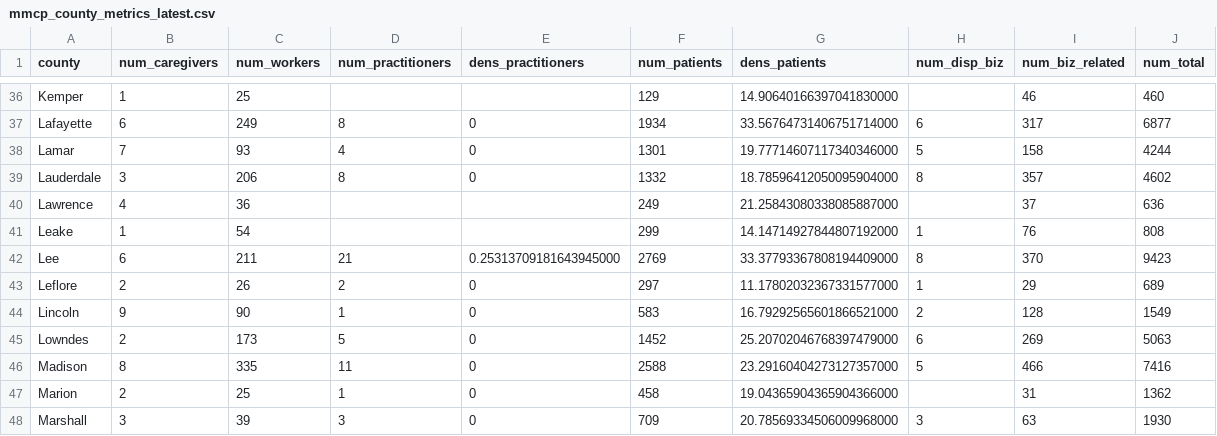
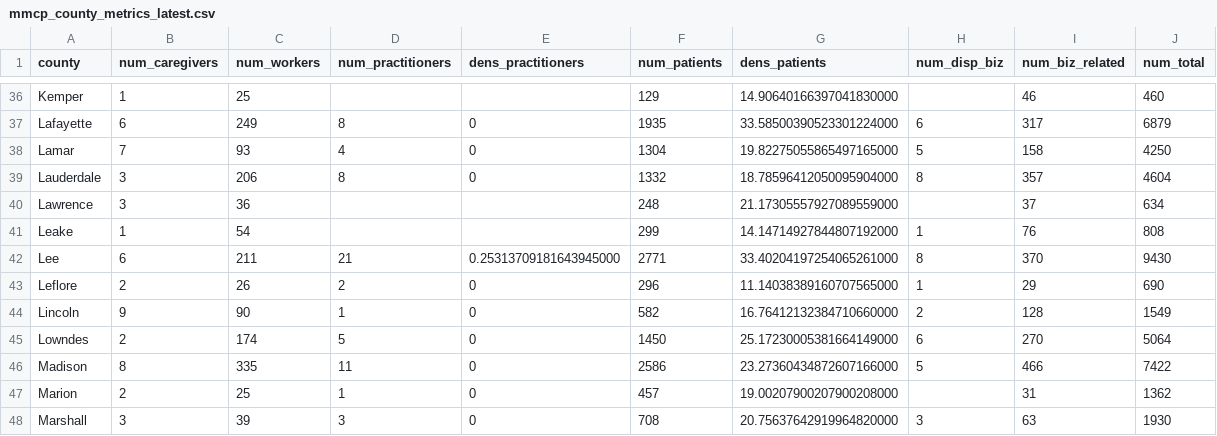
Before and after one commit to Booman008/3ma-legislative-map, a CSV file: CSV Imports/mmcp_county_metrics_latest.csv, drawn as a sheet; only a part is shown, gaps mark what is left out; the diff covers the shown part only.

```diff
--- a/CSV Imports/mmcp_county_metrics_latest.csv
+++ b/CSV Imports/mmcp_county_metrics_latest.csv
@@ -36,13 +36,13 @@
 "Kemper","1","25","","","129","14.90640166397041830000","","46","460"
-"Lafayette","6","249","8","0","1934","33.56764731406751714000","6","317","6877"
-"Lamar","7","93","4","0","1301","19.77714607117340346000","5","158","4244"
-"Lauderdale","3","206","8","0","1332","18.78596412050095904000","8","357","4602"
-"Lawrence","4","36","","","249","21.25843080338085887000","","37","636"
+"Lafayette","6","249","8","0","1935","33.58500390523301224000","6","317","6879"
+"Lamar","7","93","4","0","1304","19.82275055865497165000","5","158","4250"
+"Lauderdale","3","206","8","0","1332","18.78596412050095904000","8","357","4604"
+"Lawrence","3","36","","","248","21.17305557927089559000","","37","634"
 "Leake","1","54","","","299","14.14714927844807192000","1","76","808"
-"Lee","6","211","21","0.25313709181643945000","2769","33.37793367808194409000","8","370","9423"
-"Leflore","2","26","2","0","297","11.17802032367331577000","1","29","689"
-"Lincoln","9","90","1","0","583","16.79292565601866521000","2","128","1549"
-"Lowndes","2","173","5","0","1452","25.20702046768397479000","6","269","5063"
-"Madison","8","335","11","0","2588","23.29160404273127357000","5","466","7416"
-"Marion","2","25","1","0","458","19.04365904365904366000","","31","1362"
-"Marshall","3","39","3","0","709","20.78569334506009968000","3","63","1930"
+"Lee","6","211","21","0.25313709181643945000","2771","33.40204197254065261000","8","370","9430"
+"Leflore","2","26","2","0","296","11.14038389160707565000","1","29","690"
+"Lincoln","9","90","1","0","582","16.76412132384710660000","2","128","1549"
+"Lowndes","2","174","5","0","1450","25.17230005381664149000","6","270","5064"
+"Madison","8","335","11","0","2586","23.27360434872607166000","5","466","7422"
+"Marion","2","25","1","0","457","19.00207900207900208000","","31","1362"
+"Marshall","3","39","3","0","708","20.75637642919964820000","3","63","1930"
```
Also changed, not shown: 126 edited cells elsewhere in this file, CSV Imports/mmcp_business_licenses_latest.csv, 4 other files.
